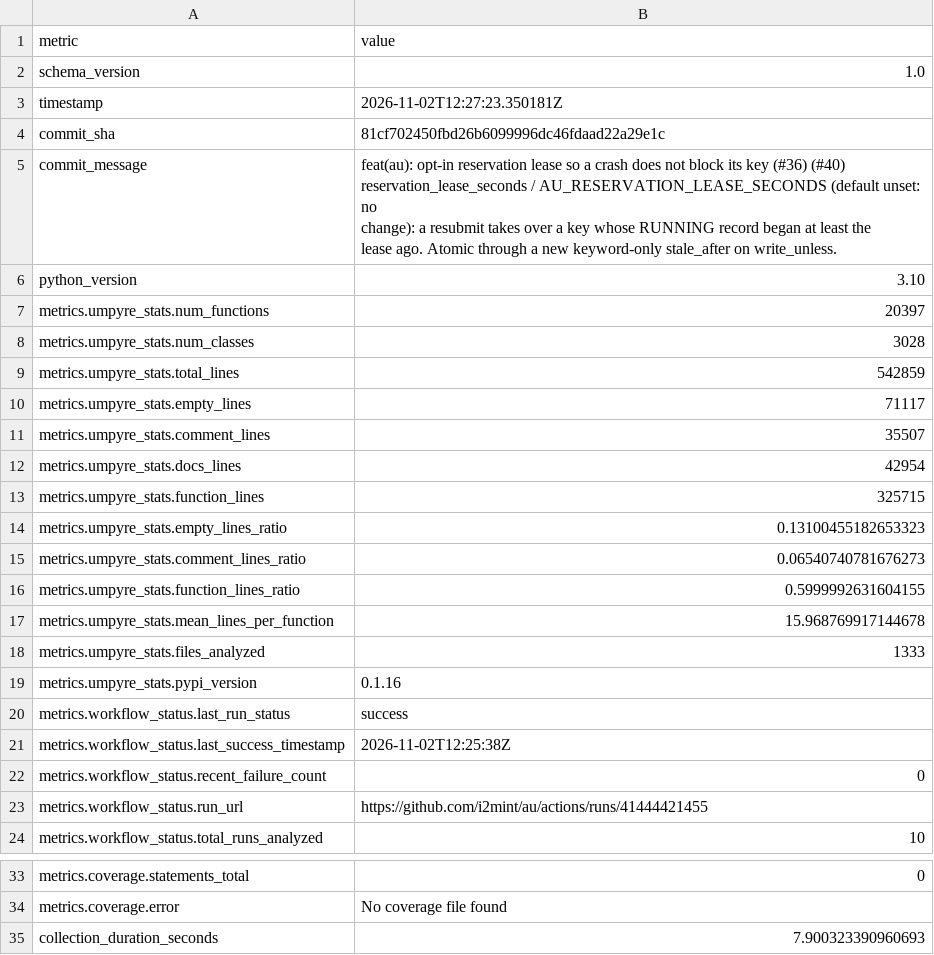
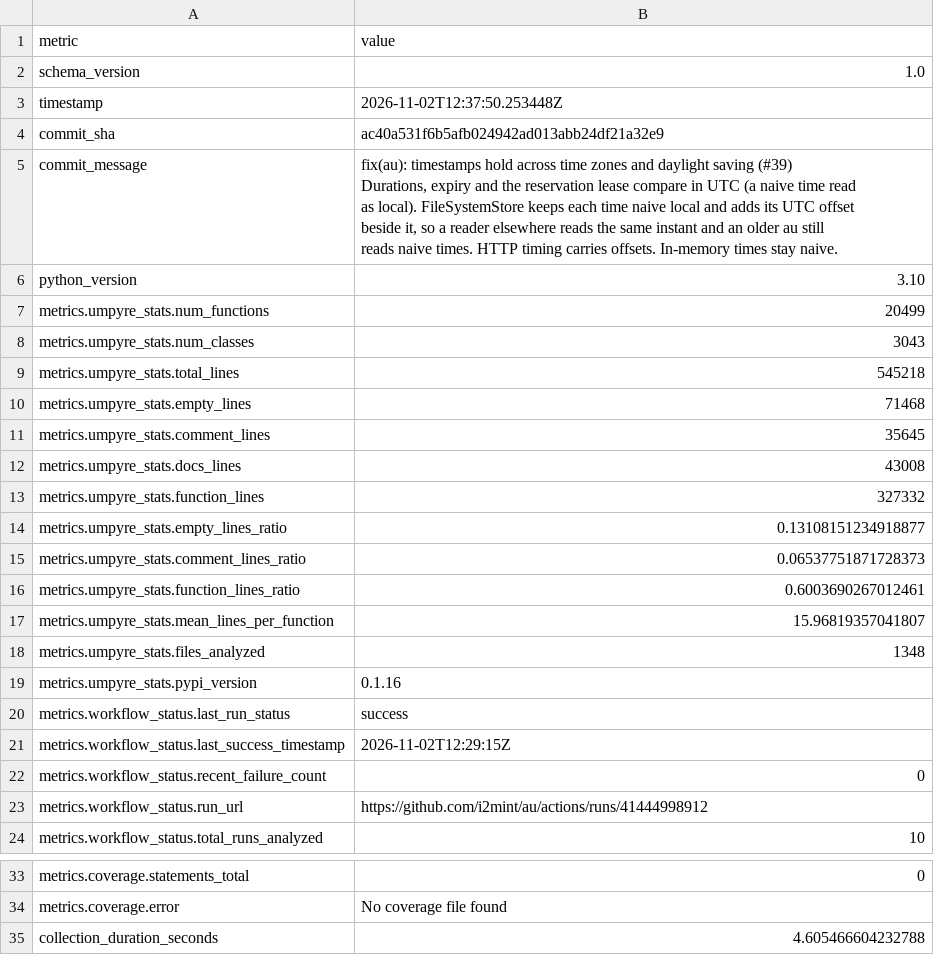
Before and after one commit to i2mint/au, a CSV file: metrics.csv, drawn as a sheet; only a part is shown, gaps mark what is left out.

Commit message:
Update metrics for ac40a53

```diff
--- a/metrics.csv
+++ b/metrics.csv
@@ -2,27 +2,28 @@ metric,value
 schema_version,1.0
-timestamp,2026-11-02T12:27:23.350181Z
-commit_sha,81cf702450fbd26b6099996dc46fdaad22a29e1c
-commit_message,"feat(au): opt-in reservation lease so a crash does not block its key (#36) (#40)
-
-reservation_lease_seconds / AU_RESERVATION_LEASE_SECONDS (default unset: no
-change): a resubmit takes over a key whose RUNNING record began at least the
-lease ago. Atomic through a new keyword-only stale_after on write_unless."
+timestamp,2026-11-02T12:37:50.253448Z
+commit_sha,ac40a531f6b5afb024942ad013abb24df21a32e9
+commit_message,"fix(au): timestamps hold across time zones and daylight saving (#39)
+
+Durations, expiry and the reservation lease compare in UTC (a naive time read
+as local). FileSystemStore keeps each time naive local and adds its UTC offset
+beside it, so a reader elsewhere reads the same instant and an older au still
+reads naive times. HTTP timing carries offsets. In-memory times stay naive."
 python_version,3.10
-metrics.umpyre_stats.num_functions,20397
-metrics.umpyre_stats.num_classes,3028
-metrics.umpyre_stats.total_lines,542859
-metrics.umpyre_stats.empty_lines,71117
-metrics.umpyre_stats.comment_lines,35507
-metrics.umpyre_stats.docs_lines,42954
-metrics.umpyre_stats.function_lines,325715
-metrics.umpyre_stats.empty_lines_ratio,0.13100455182653323
-metrics.umpyre_stats.comment_lines_ratio,0.06540740781676273
-metrics.umpyre_stats.function_lines_ratio,0.5999992631604155
-metrics.umpyre_stats.mean_lines_per_function,15.968769917144678
-metrics.umpyre_stats.files_analyzed,1333
+metrics.umpyre_stats.num_functions,20499
+metrics.umpyre_stats.num_classes,3043
+metrics.umpyre_stats.total_lines,545218
+metrics.umpyre_stats.empty_lines,71468
+metrics.umpyre_stats.comment_lines,35645
+metrics.umpyre_stats.docs_lines,43008
+metrics.umpyre_stats.function_lines,327332
+metrics.umpyre_stats.empty_lines_ratio,0.13108151234918877
+metrics.umpyre_stats.comment_lines_ratio,0.06537751871728373
+metrics.umpyre_stats.function_lines_ratio,0.6003690267012461
+metrics.umpyre_stats.mean_lines_per_function,15.96819357041807
+metrics.umpyre_stats.files_analyzed,1348
 metrics.umpyre_stats.pypi_version,0.1.16
 metrics.workflow_status.last_run_status,success
-metrics.workflow_status.last_success_timestamp,2026-11-02T12:25:38Z
+metrics.workflow_status.last_success_timestamp,2026-11-02T12:29:15Z
 metrics.workflow_status.recent_failure_count,0
-metrics.workflow_status.run_url,https://github.com/i2mint/au/actions/runs/41444421455
+metrics.workflow_status.run_url,https://github.com/i2mint/au/actions/runs/41444998912
 metrics.workflow_status.total_runs_analyzed,10
@@ -42,2 +43,2 @@ metrics.coverage.statements_total,0
 metrics.coverage.error,No coverage file found
-collection_duration_seconds,7.900323390960693
+collection_duration_seconds,4.605466604232788
```
Also changed, not shown: 2 other files.
